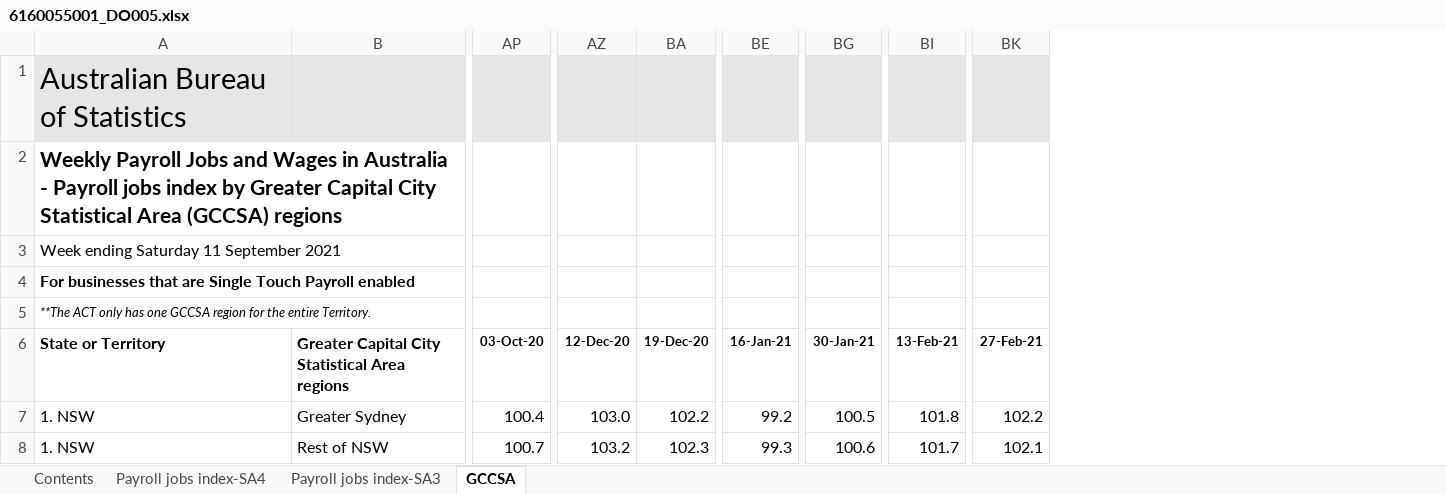
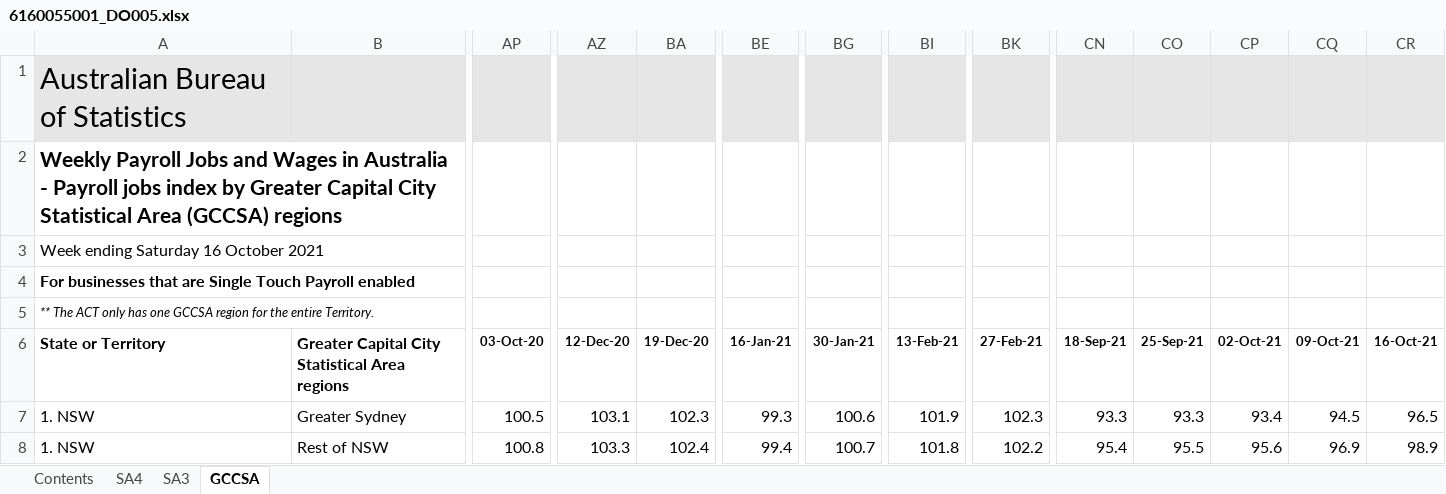
Before and after one commit to grattan/macro_dashboard_data, an Excel workbook: data-raw/abs/payrolls/6160055001_DO005.xlsx, sheet GCCSA, drawn as a sheet; only a part is shown, gaps mark what is left out; values as stored, in another font and other column widths than the file's, no borders; charts and pictures not drawn; the diff covers the shown part only; the diff names each change by its address in the sheet, - before the commit and + after, or states it on an @@ line.

```diff
--- a/data-raw/abs/payrolls/6160055001_DO005.xlsx (sheet GCCSA)
+++ b/data-raw/abs/payrolls/6160055001_DO005.xlsx (sheet GCCSA)
-sheet tab: Payroll jobs index-SA4
+sheet tab: SA4
-sheet tab: Payroll jobs index-SA3
+sheet tab: SA3
+column CN (18-Sep-21), rows 7-8: 93.3 | 95.4
+column CO (25-Sep-21), rows 7-8: 93.3 | 95.5
+column CP (02-Oct-21), rows 7-8: 93.4 | 95.6
+column CQ (09-Oct-21), rows 7-8: 94.5 | 96.9
+column CR (16-Oct-21), rows 7-8: 96.5 | 98.9
-A3 (State or Territory): Week ending Saturday 11 September 2021
+A3 (State or Territory): Week ending Saturday 16 October 2021
-A5 (State or Territory): **The ACT only…
+A5 (State or Territory): ** The ACT only…
-AP7 (03-Oct-20): 100.4
+AP7 (03-Oct-20): 100.5
-AZ7 (12-Dec-20): 103.0
+AZ7 (12-Dec-20): 103.1
-BA7 (19-Dec-20): 102.2
+BA7 (19-Dec-20): 102.3
-BE7 (16-Jan-21): 99.2
+BE7 (16-Jan-21): 99.3
-BG7 (30-Jan-21): 100.5
+BG7 (30-Jan-21): 100.6
-BI7 (13-Feb-21): 101.8
+BI7 (13-Feb-21): 101.9
-BK7 (27-Feb-21): 102.2
+BK7 (27-Feb-21): 102.3
-AP8 (03-Oct-20): 100.7
+AP8 (03-Oct-20): 100.8
-AZ8 (12-Dec-20): 103.2
+AZ8 (12-Dec-20): 103.3
-BA8 (19-Dec-20): 102.3
+BA8 (19-Dec-20): 102.4
-BE8 (16-Jan-21): 99.3
+BE8 (16-Jan-21): 99.4
-BG8 (30-Jan-21): 100.6
+BG8 (30-Jan-21): 100.7
-BI8 (13-Feb-21): 101.7
+BI8 (13-Feb-21): 101.8
-BK8 (27-Feb-21): 102.1
+BK8 (27-Feb-21): 102.2
```
Also changed, not shown: 589 edited cells elsewhere in this sheet, sheet SA3, sheet SA4, sheet Contents, data-raw/abs/payrolls/6160055001_DO006.xlsx, data-raw/abs/payrolls/6160055001_DO007.xlsx, 31 other files.
